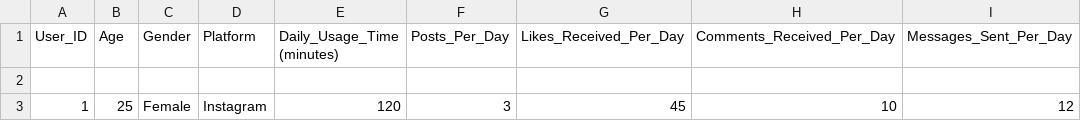
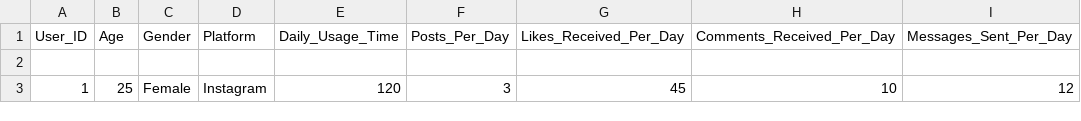
Before and after one commit to juriGug/dataIntensiveProject, a CSV file: dataset/train.csv, drawn as a sheet; only a part is shown; the diff names each change by its address in the sheet, - before the commit and + after, or states it on an @@ line.

Commit message:
Update train.csv
change

```diff
--- a/dataset/train.csv
+++ b/dataset/train.csv
-E1: Daily_Usage_Time (minutes)
+E1: Daily_Usage_Time
```
